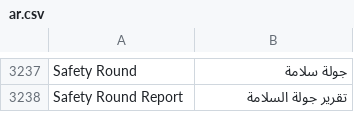
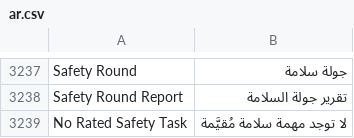
Before and after one commit to iabodysa/apex, a CSV file: apex/translations/ar.csv, drawn as a sheet; only a part is shown, gaps mark what is left out; the diff covers the shown part only; the diff names each change by its address in the sheet, - before the commit and + after, or states it on an @@ line.

Commit message:
i18n: translate the safety round submit refusal

```diff
--- a/apex/translations/ar.csv
+++ b/apex/translations/ar.csv
+row 3239: No Rated Safety Task | لا توجد مهمة سلامة مُقيَّمة
```
Also changed, not shown: 1 added row elsewhere in this file.
